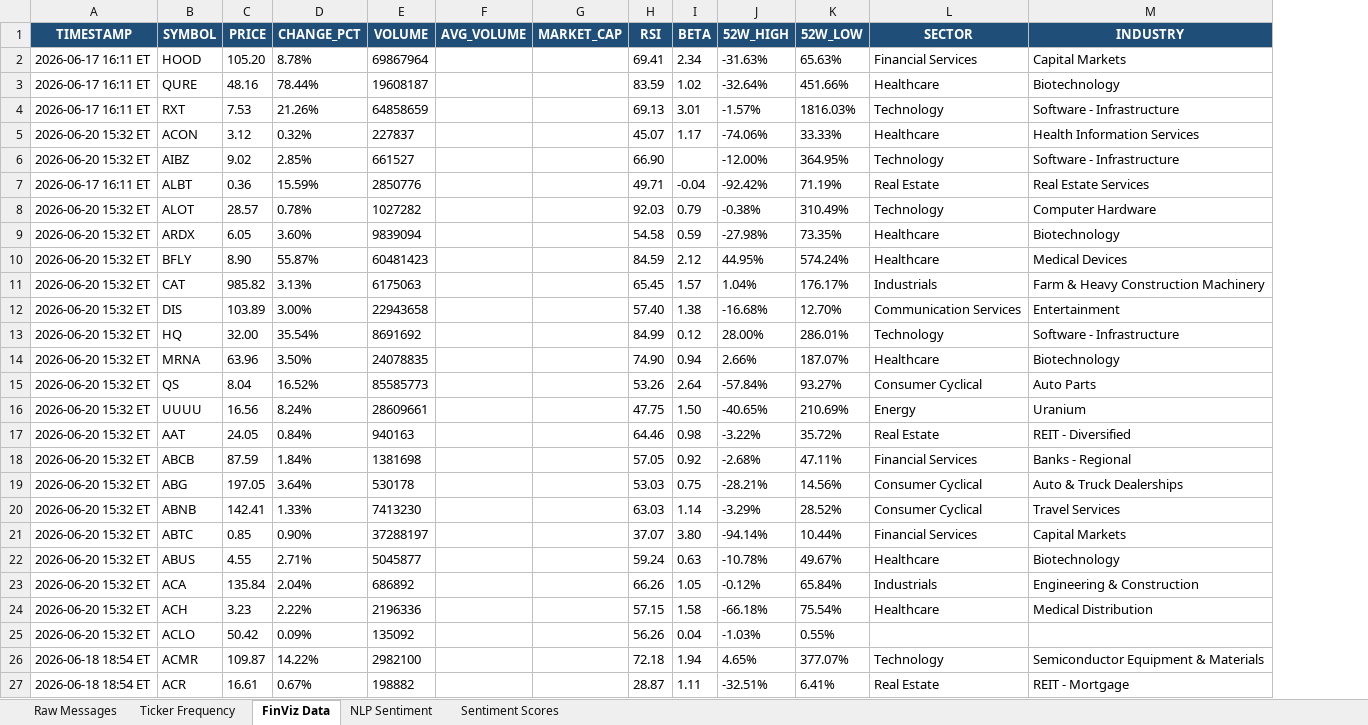
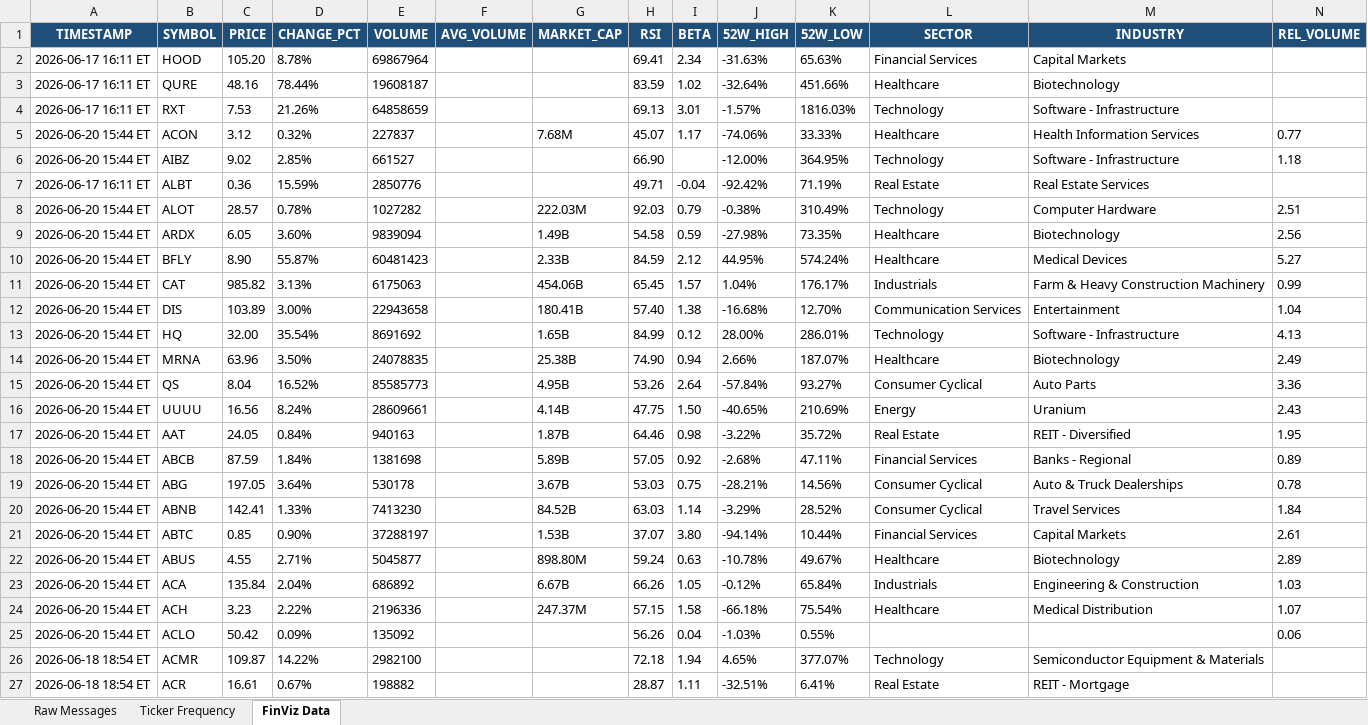
Before and after one commit to 7scgb4t8vc-cpu/stocktwits-collector, an Excel workbook: data/stocktwits_data.xlsx, sheet FinViz Data, drawn as a sheet; values as stored, in another font and other column widths than the file's, no borders; the diff names each change by its address in the sheet, - before the commit and + after, or states it on an @@ line.

```diff
--- a/data/stocktwits_data.xlsx (sheet FinViz Data)
+++ b/data/stocktwits_data.xlsx (sheet FinViz Data)
-sheet tab: NLP Sentiment
-sheet tab: Sentiment Scores
+column N (REL_VOLUME), rows 5-25: 0.77 | 1.18 |  | 2.51 | 2.56 | 5.27 | 0.99 | 1.04 | 4.13 | 2.49 | 3.36 | 2.43 | 1.95 | 0.89 | 0.78 | 1.84 | 2.61 | 2.89 | 1.03 | 1.07 | 0.06
-A5:A6 (TIMESTAMP): 2026-06-20 15:32 ET
+A5:A6 (TIMESTAMP): 2026-06-20 15:44 ET
-G5 (MARKET_CAP): (empty)
+G5 (MARKET_CAP): 7.68M
-A8:A25 (TIMESTAMP): 2026-06-20 15:32 ET
+A8:A25 (TIMESTAMP): 2026-06-20 15:44 ET
-G8 (MARKET_CAP): (empty)
+G8 (MARKET_CAP): 222.03M
-G9 (MARKET_CAP): (empty)
+G9 (MARKET_CAP): 1.49B
-G10 (MARKET_CAP): (empty)
+G10 (MARKET_CAP): 2.33B
-G11 (MARKET_CAP): (empty)
+G11 (MARKET_CAP): 454.06B
-G12 (MARKET_CAP): (empty)
+G12 (MARKET_CAP): 180.41B
-G13 (MARKET_CAP): (empty)
+G13 (MARKET_CAP): 1.65B
-G14 (MARKET_CAP): (empty)
+G14 (MARKET_CAP): 25.38B
-G15 (MARKET_CAP): (empty)
+G15 (MARKET_CAP): 4.95B
-G16 (MARKET_CAP): (empty)
+G16 (MARKET_CAP): 4.14B
-G17 (MARKET_CAP): (empty)
+G17 (MARKET_CAP): 1.87B
-G18 (MARKET_CAP): (empty)
+G18 (MARKET_CAP): 5.89B
-G19 (MARKET_CAP): (empty)
+G19 (MARKET_CAP): 3.67B
-G20 (MARKET_CAP): (empty)
+G20 (MARKET_CAP): 84.52B
-G21 (MARKET_CAP): (empty)
+G21 (MARKET_CAP): 1.53B
-G22 (MARKET_CAP): (empty)
+G22 (MARKET_CAP): 898.80M
-G23 (MARKET_CAP): (empty)
+G23 (MARKET_CAP): 6.67B
-G24 (MARKET_CAP): (empty)
+G24 (MARKET_CAP): 247.37M
```
Also changed, not shown: sheet Raw Messages, sheet Ticker Frequency, 5 other files.
